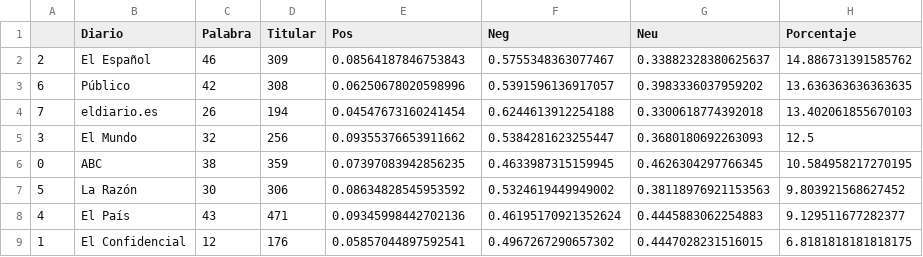
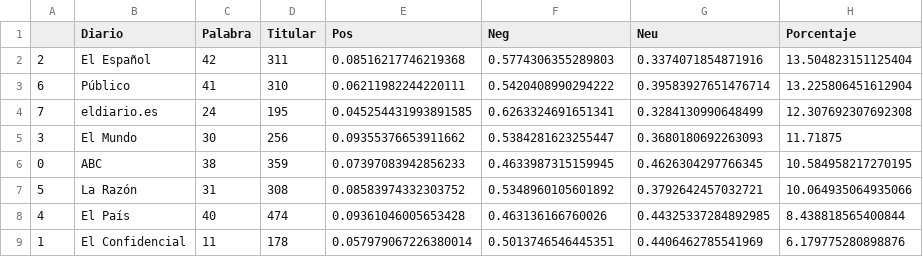
Before and after one commit to pcsanguinetti/elecciones4M, a CSV file: data/resumen.csv, drawn as a sheet.

```diff
--- a/data/resumen.csv
+++ b/data/resumen.csv
@@ -1,9 +1,9 @@
 ,Diario,Palabra,Titular,Pos,Neg,Neu,Porcentaje
-2,El Español,46,309,0.08564187846753843,0.5755348363077467,0.33882328380625637,14.886731391585762
-6,Público,42,308,0.06250678020598996,0.5391596136917057,0.3983336037959202,13.636363636363635
-7,eldiario.es,26,194,0.04547673160241454,0.6244613912254188,0.3300618774392018,13.402061855670103
-3,El Mundo,32,256,0.09355376653911662,0.5384281623255447,0.3680180692263093,12.5
-0,ABC,38,359,0.07397083942856235,0.4633987315159945,0.4626304297766345,10.584958217270195
-5,La Razón,30,306,0.08634828545953592,0.5324619449949002,0.38118976921153563,9.803921568627452
-4,El País,43,471,0.09345998442702136,0.46195170921352624,0.4445883062254883,9.129511677282377
-1,El Confidencial,12,176,0.05857044897592541,0.4967267290657302,0.4447028231516015,6.8181818181818175
+2,El Español,42,311,0.08516217746219368,0.5774306355289803,0.3374071854871916,13.504823151125404
+6,Público,41,310,0.06211982244220111,0.5420408990294222,0.39583927651476714,13.225806451612904
+7,eldiario.es,24,195,0.045254431993891585,0.6263324691651341,0.3284130990648499,12.307692307692308
+3,El Mundo,30,256,0.09355376653911662,0.5384281623255447,0.3680180692263093,11.71875
+0,ABC,38,359,0.07397083942856233,0.4633987315159945,0.4626304297766345,10.584958217270195
+5,La Razón,31,308,0.08583974332303752,0.5348960105601892,0.3792642457032721,10.064935064935066
+4,El País,40,474,0.09361046005653428,0.463136166760026,0.44325337284892985,8.438818565400844
+1,El Confidencial,11,178,0.057979067226380014,0.5013746546445351,0.4406462785541969,6.179775280898876
```
Also changed, not shown: data/belicas.csv, data/noesunaguerra.csv, 1 other file.
